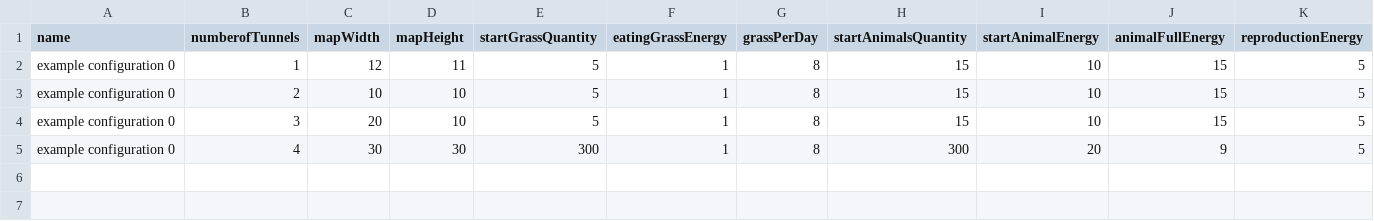
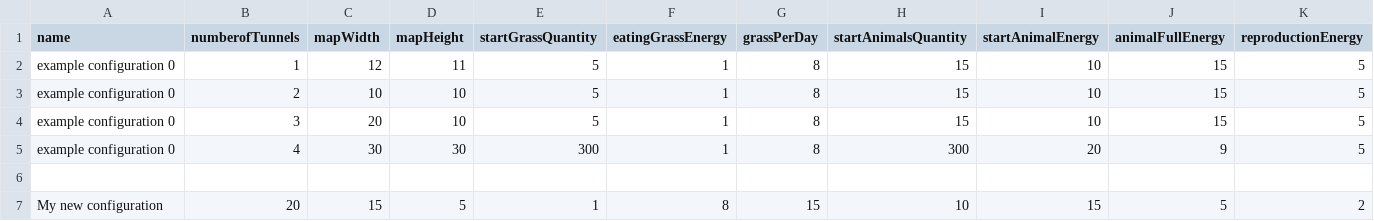
Before and after one commit to AmetystowaMaupa/DarvinWorld, a CSV file: darwinworld/src/main/resources/config.csv, drawn as a sheet; only a part is shown; rows hold the shown columns only; the diff names each change by its address in the sheet, - before the commit and + after, or states it on an @@ line.

```diff
--- a/darwinworld/src/main/resources/config.csv
+++ b/darwinworld/src/main/resources/config.csv
+row 6: (empty)
+row 7: My new configuration | 20 | 15 | 5 | 1 | 8 | 15 | 10 | 15 | 5 | 2
```
Also changed, not shown: 5 other files.
